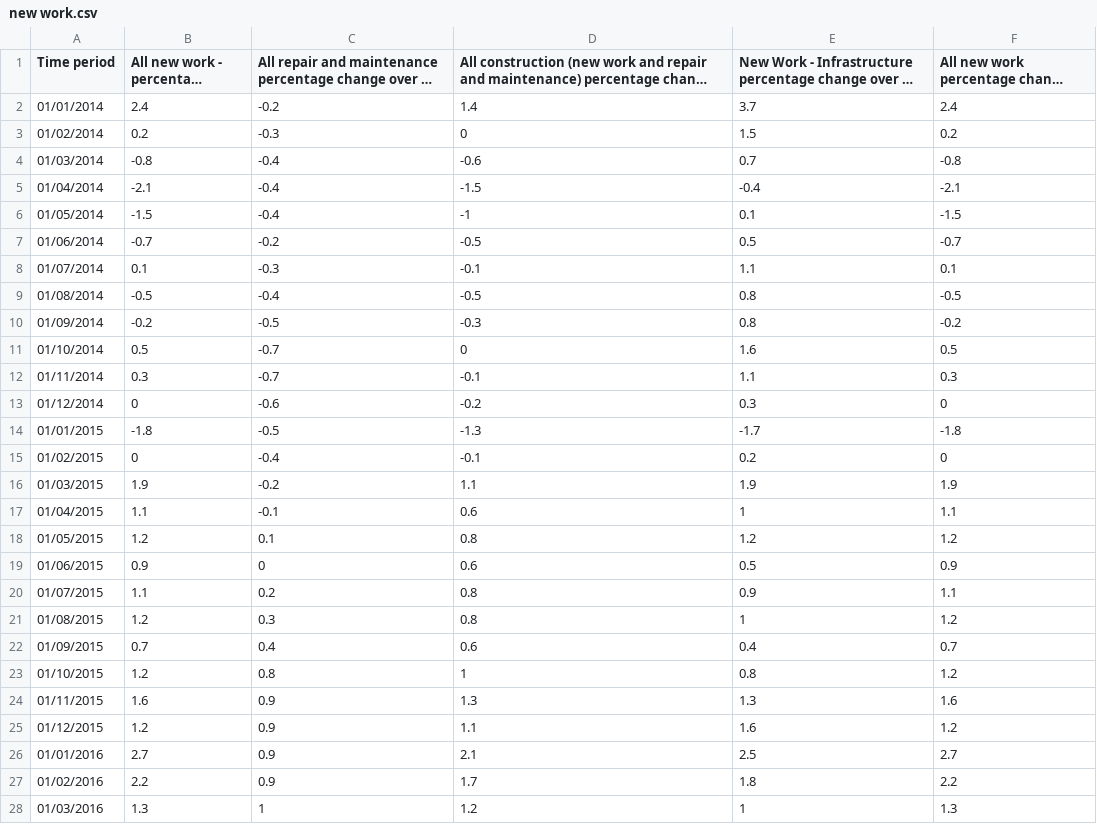
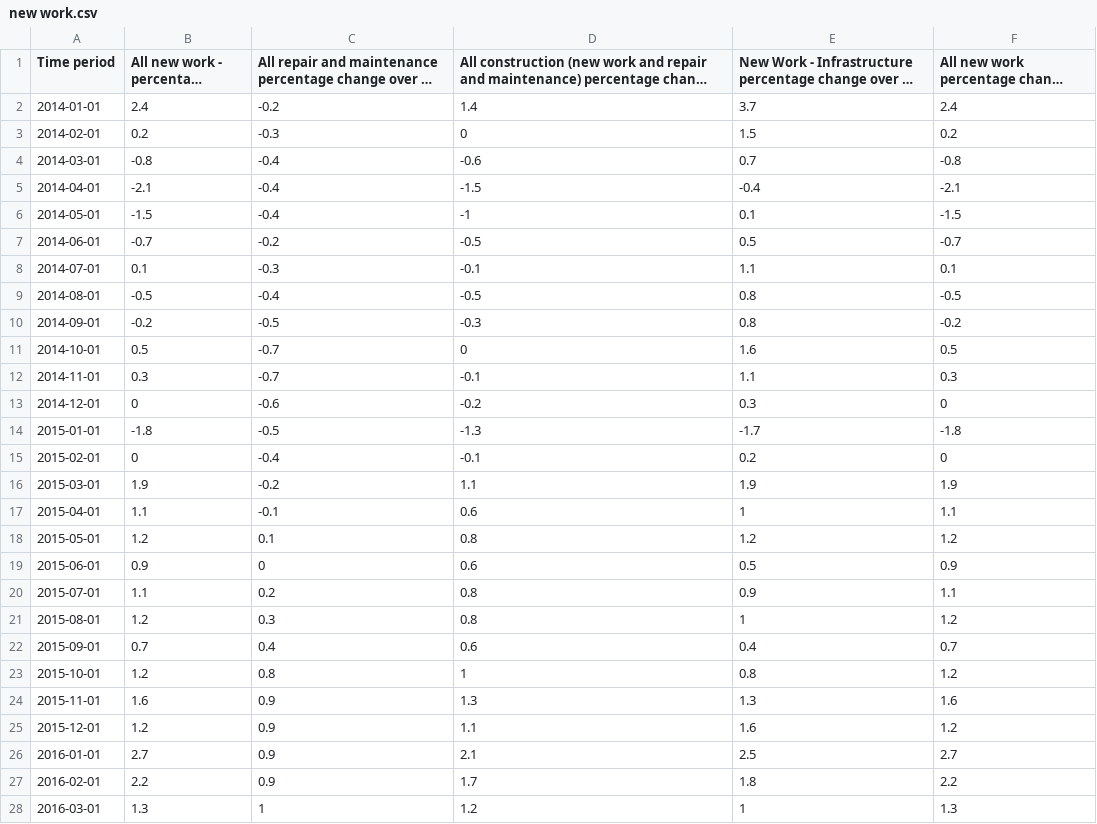
Before and after one commit to Jagarsow/Data-Science-Training, a CSV file: new work.csv, drawn as a sheet; only a part is shown; long unchanged cells end in …; the diff covers the shown part only; the diff names each change by its address in the sheet, - before the commit and + after, or states it on an @@ line.

Commit message:
Add files via upload

```diff
--- a/new work.csv
+++ b/new work.csv
-A2 (Time period): 01/01/2014
+A2 (Time period): 2014-01-01
-A3 (Time period): 01/02/2014
+A3 (Time period): 2014-02-01
-A4 (Time period): 01/03/2014
+A4 (Time period): 2014-03-01
-A5 (Time period): 01/04/2014
+A5 (Time period): 2014-04-01
-A6 (Time period): 01/05/2014
+A6 (Time period): 2014-05-01
-A7 (Time period): 01/06/2014
+A7 (Time period): 2014-06-01
-A8 (Time period): 01/07/2014
+A8 (Time period): 2014-07-01
-A9 (Time period): 01/08/2014
+A9 (Time period): 2014-08-01
-A10 (Time period): 01/09/2014
+A10 (Time period): 2014-09-01
-A11 (Time period): 01/10/2014
+A11 (Time period): 2014-10-01
-A12 (Time period): 01/11/2014
+A12 (Time period): 2014-11-01
-A13 (Time period): 01/12/2014
+A13 (Time period): 2014-12-01
-A14 (Time period): 01/01/2015
+A14 (Time period): 2015-01-01
-A15 (Time period): 01/02/2015
+A15 (Time period): 2015-02-01
-A16 (Time period): 01/03/2015
+A16 (Time period): 2015-03-01
-A17 (Time period): 01/04/2015
+A17 (Time period): 2015-04-01
-A18 (Time period): 01/05/2015
+A18 (Time period): 2015-05-01
-A19 (Time period): 01/06/2015
+A19 (Time period): 2015-06-01
-A20 (Time period): 01/07/2015
+A20 (Time period): 2015-07-01
-A21 (Time period): 01/08/2015
+A21 (Time period): 2015-08-01
-A22 (Time period): 01/09/2015
+A22 (Time period): 2015-09-01
-A23 (Time period): 01/10/2015
+A23 (Time period): 2015-10-01
-A24 (Time period): 01/11/2015
+A24 (Time period): 2015-11-01
-A25 (Time period): 01/12/2015
+A25 (Time period): 2015-12-01
-A26 (Time period): 01/01/2016
+A26 (Time period): 2016-01-01
-A27 (Time period): 01/02/2016
+A27 (Time period): 2016-02-01
-A28 (Time period): 01/03/2016
+A28 (Time period): 2016-03-01
```
Also changed, not shown: 96 edited cells elsewhere in this file.
